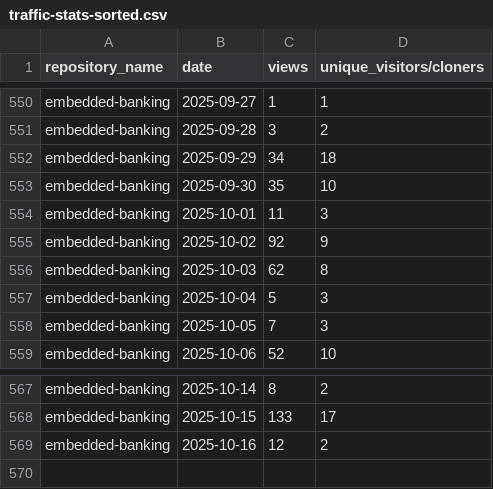
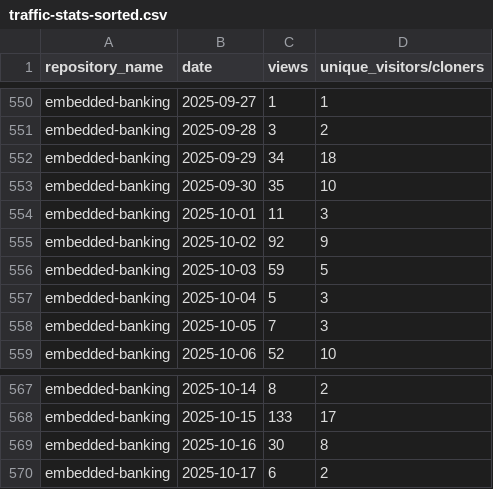
Before and after one commit to jpmorgan-payments/embedded-finance, a CSV file: metrics/traffic-stats-sorted.csv, drawn as a sheet; only a part is shown, gaps mark what is left out.

```diff
--- a/metrics/traffic-stats-sorted.csv
+++ b/metrics/traffic-stats-sorted.csv
@@ -555,3 +555,3 @@ embedded-banking,2025-10-01,11,3
 embedded-banking,2025-10-02,92,9
-embedded-banking,2025-10-03,62,8
+embedded-banking,2025-10-03,59,5
 embedded-banking,2025-10-04,5,3
@@ -568,2 +568,3 @@ embedded-banking,2025-10-14,8,2
 embedded-banking,2025-10-15,133,17
-embedded-banking,2025-10-16,12,2
+embedded-banking,2025-10-16,30,8
+embedded-banking,2025-10-17,6,2
```
Also changed, not shown: metrics/clone-stats-sorted.csv, metrics/clone-stats.csv, 1 other file.
